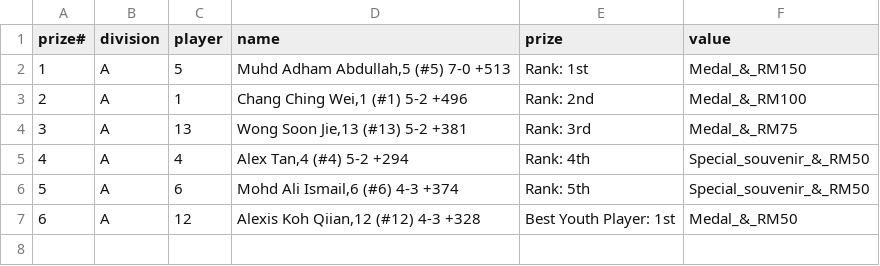
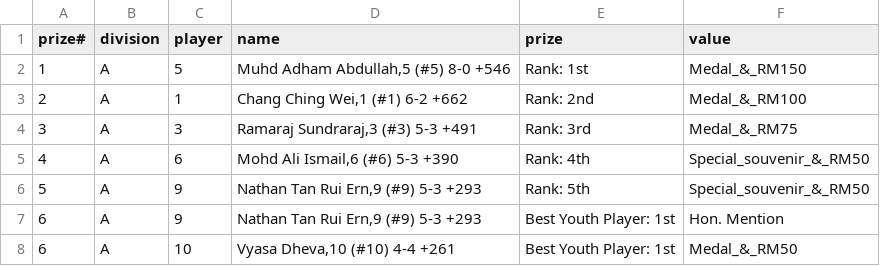
Before and after one commit to philipetan/botb, a CSV file: prizes.csv, drawn as a sheet.

```diff
--- a/prizes.csv
+++ b/prizes.csv
@@ -1,7 +1,8 @@
 "prize#","division","player","name","prize","value"
-"1","A","5","Muhd Adham Abdullah,5 (#5) 7-0 +513","Rank: 1st","Medal_&_RM150"
-"2","A","1","Chang Ching Wei,1 (#1) 5-2 +496","Rank: 2nd","Medal_&_RM100"
-"3","A","13","Wong Soon Jie,13 (#13) 5-2 +381","Rank: 3rd","Medal_&_RM75"
-"4","A","4","Alex Tan,4 (#4) 5-2 +294","Rank: 4th","Special_souvenir_&_RM50"
-"5","A","6","Mohd Ali Ismail,6 (#6) 4-3 +374","Rank: 5th","Special_souvenir_&_RM50"
-"6","A","12","Alexis Koh Qiian,12 (#12) 4-3 +328","Best Youth Player: 1st","Medal_&_RM50"
+"1","A","5","Muhd Adham Abdullah,5 (#5) 8-0 +546","Rank: 1st","Medal_&_RM150"
+"2","A","1","Chang Ching Wei,1 (#1) 6-2 +662","Rank: 2nd","Medal_&_RM100"
+"3","A","3","Ramaraj Sundraraj,3 (#3) 5-3 +491","Rank: 3rd","Medal_&_RM75"
+"4","A","6","Mohd Ali Ismail,6 (#6) 5-3 +390","Rank: 4th","Special_souvenir_&_RM50"
+"5","A","9","Nathan Tan Rui Ern,9 (#9) 5-3 +293","Rank: 5th","Special_souvenir_&_RM50"
+"6","A","9","Nathan Tan Rui Ern,9 (#9) 5-3 +293","Best Youth Player: 1st","Hon. Mention"
+"6","A","10","Vyasa Dheva,10 (#10) 4-4 +261","Best Youth Player: 1st","Medal_&_RM50"
```
Also changed, not shown: 11 other files.
